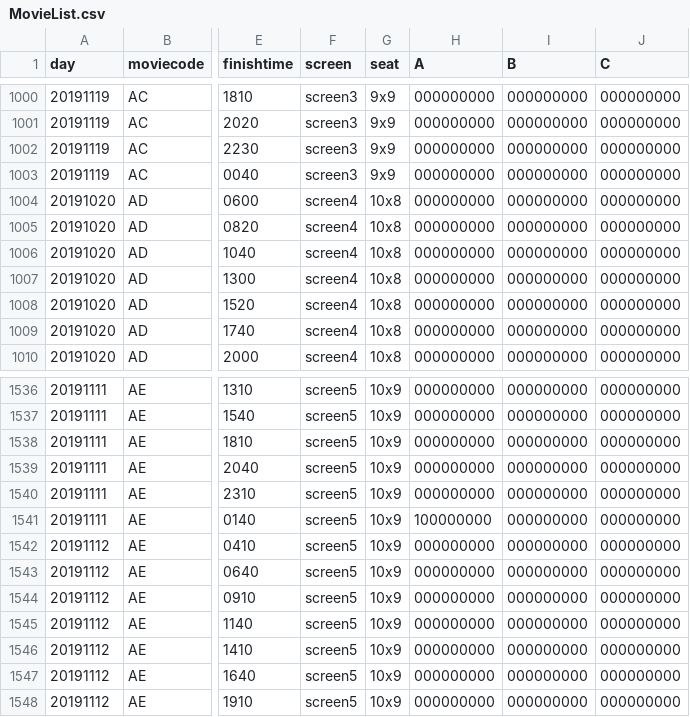
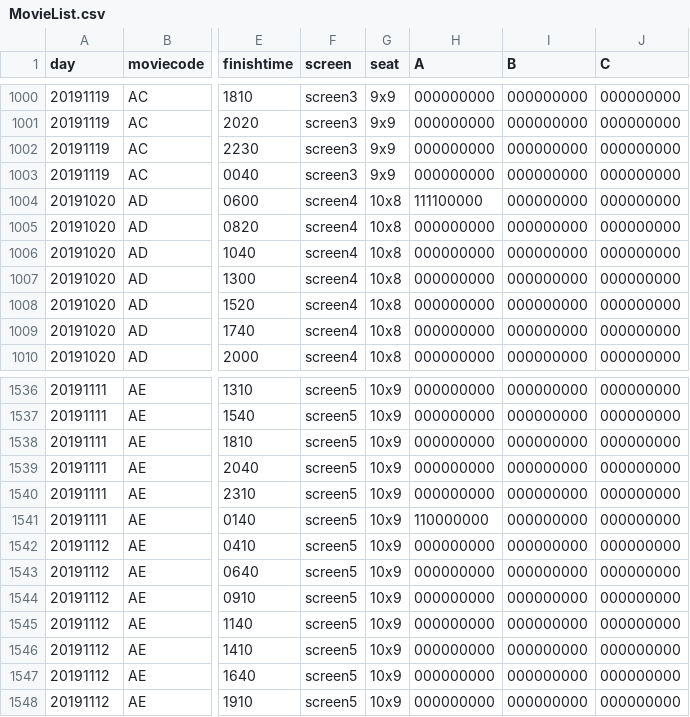
Before and after one commit to leejaeseung/Tickecter, a CSV file: MovieList.csv, drawn as a sheet; only a part is shown, gaps mark what is left out; the diff names each change by its address in the sheet, - before the commit and + after, or states it on an @@ line.

```diff
--- a/MovieList.csv
+++ b/MovieList.csv
-H1004 (A): 000000000
+H1004 (A): 111100000
-H1541 (A): 100000000
+H1541 (A): 110000000
```
Also changed, not shown: UserList.csv, 4 other files.
